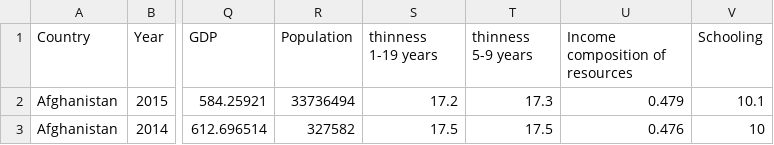
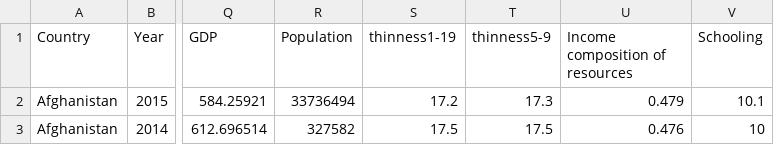
Before and after one commit to lisaliuu/life-expectancy, a CSV file: who.csv, drawn as a sheet; only a part is shown, gaps mark what is left out; the diff names each change by its address in the sheet, - before the commit and + after, or states it on an @@ line.

```diff
--- a/who.csv
+++ b/who.csv
-S1: thinness 1-19 years
+S1: thinness1-19
-T1: thinness 5-9 years
+T1: thinness5-9
```
Also changed, not shown: 2 other files.
